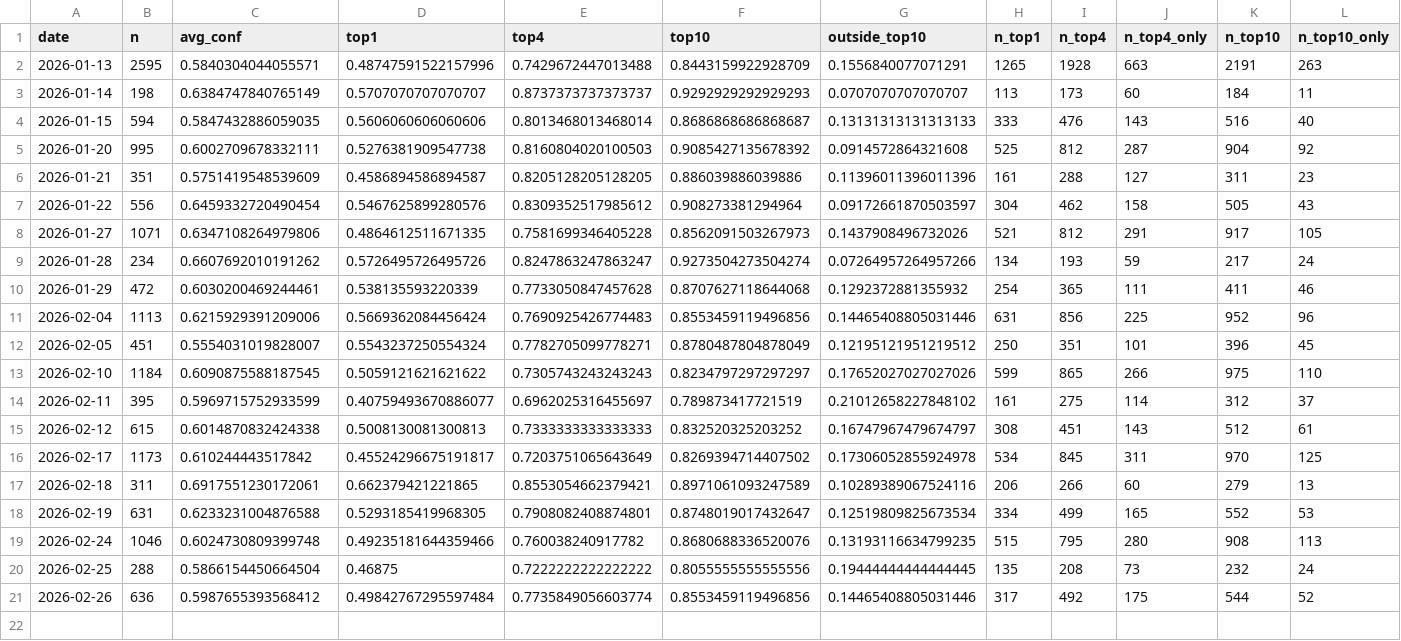
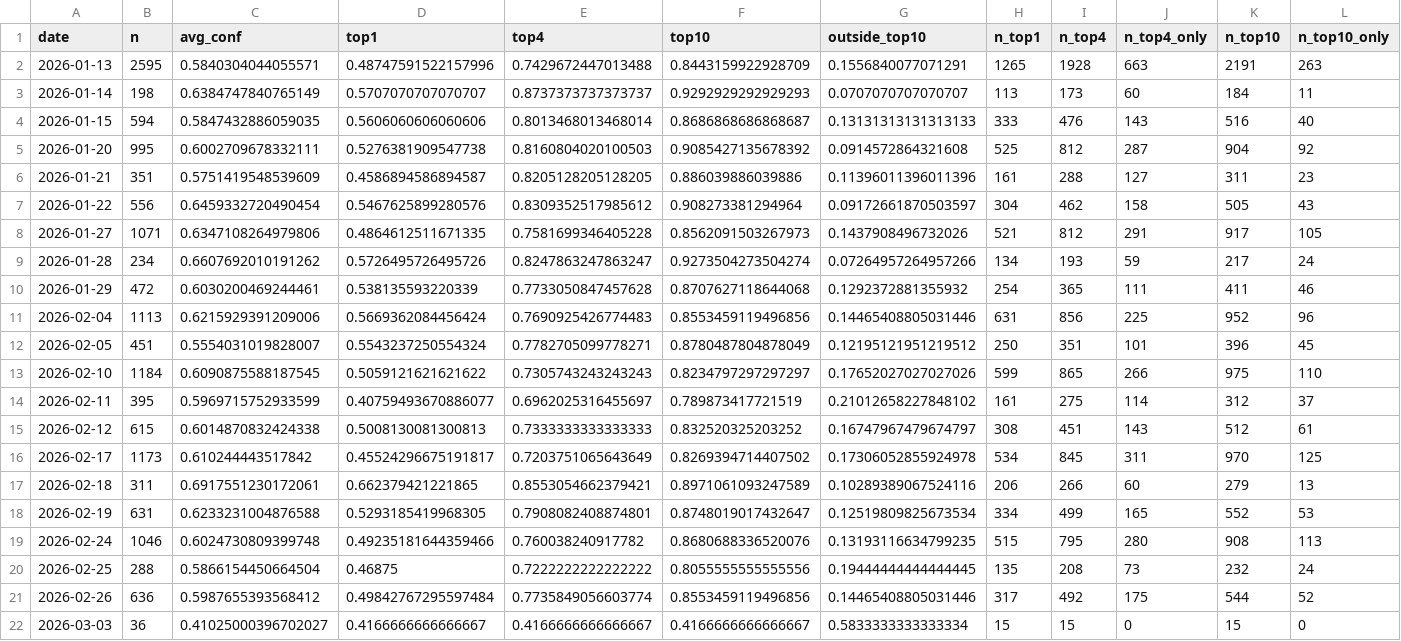
Before and after one commit to bubcass/ml-pq-headings, a CSV file: outputs/metrics_daily_distilbert.csv, drawn as a sheet; only a part is shown; rows hold the shown columns only; the diff names each change by its address in the sheet, - before the commit and + after, or states it on an @@ line.

```diff
--- a/outputs/metrics_daily_distilbert.csv
+++ b/outputs/metrics_daily_distilbert.csv
+row 22: 2026-03-03 | 36 | 0.41025000396702027 | 0.4166666666666667 | 0.4166666666666667 | 0.4166666666666667 | 0.5833333333333334 | 15 | 15 | 0 | 15 | 0
```
Also changed, not shown: outputs/metrics_daily.csv.
